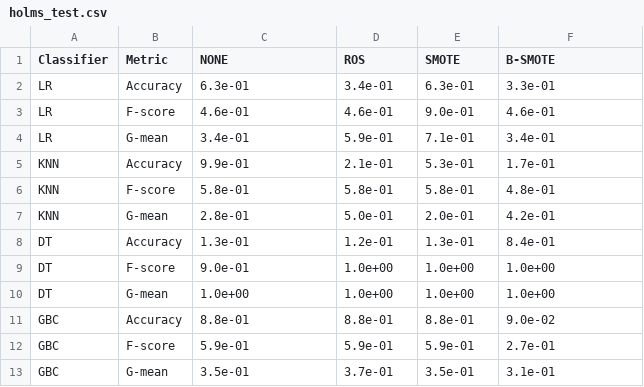
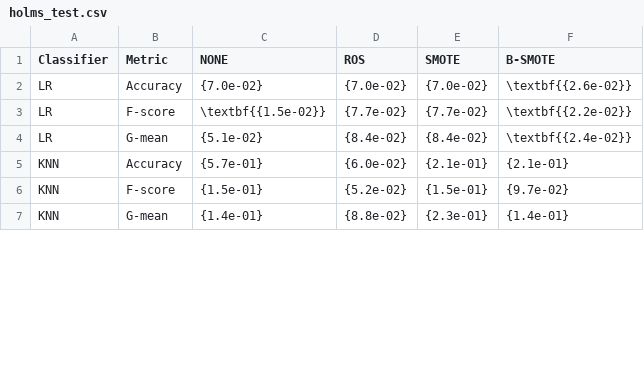
Before and after one commit to NOVA-IMS-Innovation-and-Analytics-Lab/publications, a CSV file: remote-sensing/kmeans-smote/analysis/holms_test.csv, drawn as a sheet; only a part is shown; the diff covers the shown part only.

```diff
--- a/remote-sensing/kmeans-smote/analysis/holms_test.csv
+++ b/remote-sensing/kmeans-smote/analysis/holms_test.csv
@@ -1,13 +1,7 @@
 Classifier,Metric,NONE,ROS,SMOTE,B-SMOTE
-LR,Accuracy,6.3e-01,3.4e-01,6.3e-01,3.3e-01
-LR,F-score,4.6e-01,4.6e-01,9.0e-01,4.6e-01
-LR,G-mean,3.4e-01,5.9e-01,7.1e-01,3.4e-01
-KNN,Accuracy,9.9e-01,2.1e-01,5.3e-01,1.7e-01
-KNN,F-score,5.8e-01,5.8e-01,5.8e-01,4.8e-01
-KNN,G-mean,2.8e-01,5.0e-01,2.0e-01,4.2e-01
-DT,Accuracy,1.3e-01,1.2e-01,1.3e-01,8.4e-01
-DT,F-score,9.0e-01,1.0e+00,1.0e+00,1.0e+00
-DT,G-mean,1.0e+00,1.0e+00,1.0e+00,1.0e+00
-GBC,Accuracy,8.8e-01,8.8e-01,8.8e-01,9.0e-02
-GBC,F-score,5.9e-01,5.9e-01,5.9e-01,2.7e-01
-GBC,G-mean,3.5e-01,3.7e-01,3.5e-01,3.1e-01
+LR,Accuracy,{7.0e-02},{7.0e-02},{7.0e-02},\textbf{{2.6e-02}}
+LR,F-score,\textbf{{1.5e-02}},{7.7e-02},{7.7e-02},\textbf{{2.2e-02}}
+LR,G-mean,{5.1e-02},{8.4e-02},{8.4e-02},\textbf{{2.4e-02}}
+KNN,Accuracy,{5.7e-01},{6.0e-02},{2.1e-01},{2.1e-01}
+KNN,F-score,{1.5e-01},{5.2e-02},{1.5e-01},{9.7e-02}
+KNN,G-mean,{1.4e-01},{8.8e-02},{2.3e-01},{1.4e-01}
```
Also changed, not shown: 12 edited cells elsewhere in this file, remote-sensing/kmeans-smote/analysis/datasets_description.csv, remote-sensing/kmeans-smote/analysis/friedman_test.csv, 20 other files.
